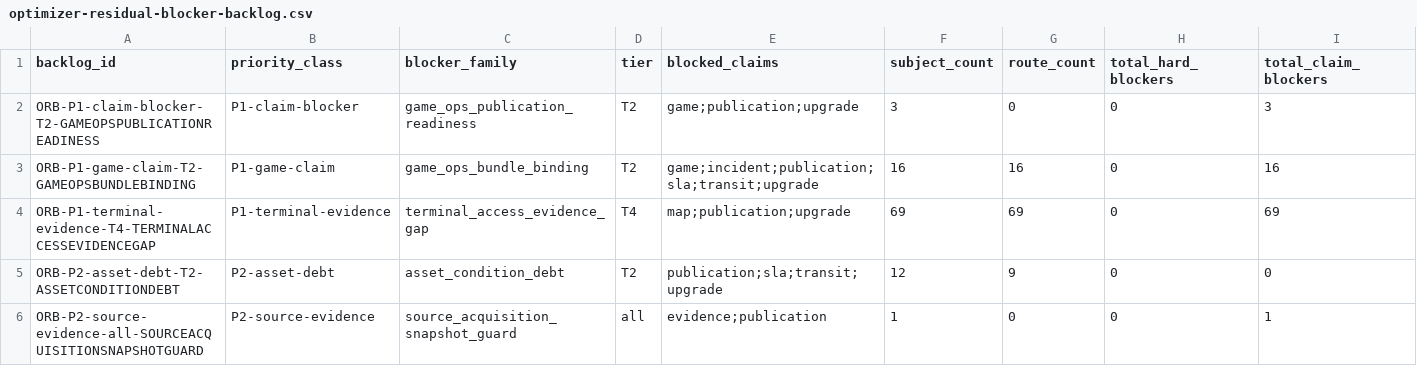
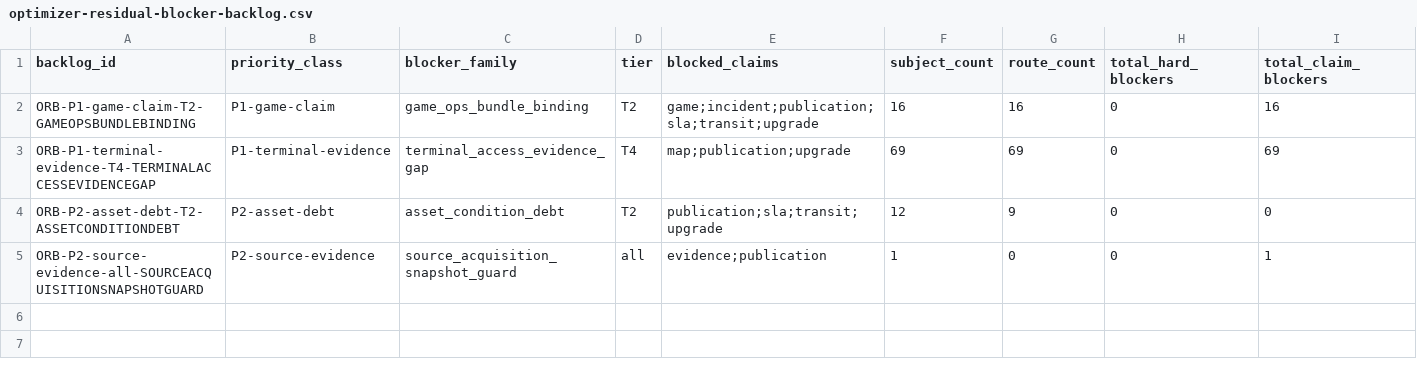
Before and after one commit to giodl73-repo/ROUTE, a CSV file: data/optimizer-residual-blocker-backlog.csv, drawn as a sheet; only a part is shown; rows hold the shown columns only; the diff names each change by its address in the sheet, - before the commit and + after, or states it on an @@ line.

```diff
--- a/data/optimizer-residual-blocker-backlog.csv
+++ b/data/optimizer-residual-blocker-backlog.csv
-row 2: ORB-P1-claim-blocker-T2-GAMEOPSPUBLICATIONREADINESS | P1-claim-blocker | game_ops_publication_readiness | T2 | game;publication;upgrade | 3 | 0 | 0 | 3
```
Also changed, not shown: data/optimizer-constraint-budget.csv, data/optimizer-constraint-ledger.csv, 10 other files.
